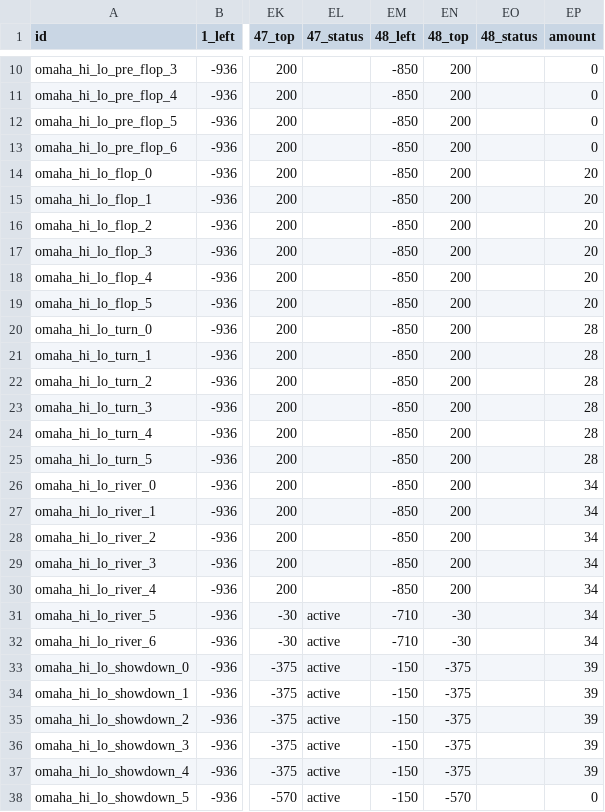
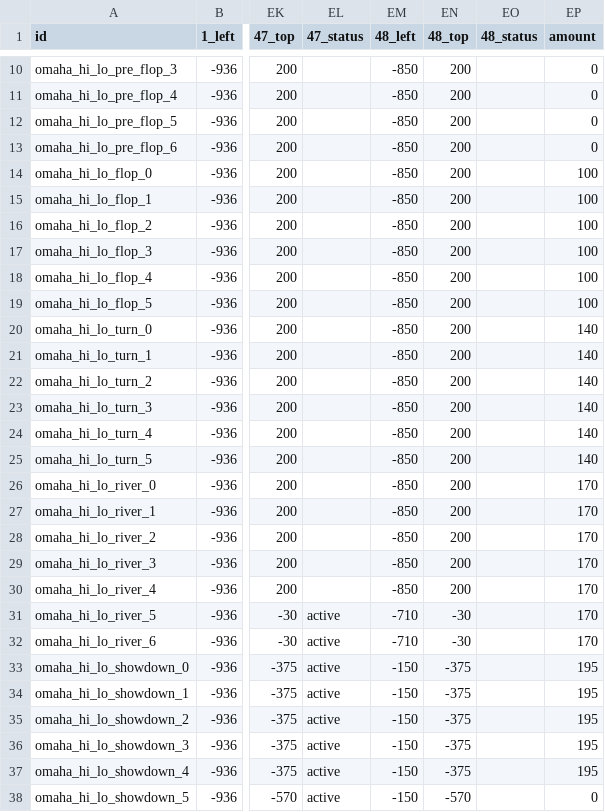
Before and after one commit to tapatun2005/the-game, a CSV file: src/data/888poker - chips_3.csv, drawn as a sheet; only a part is shown, gaps mark what is left out; the diff names each change by its address in the sheet, - before the commit and + after, or states it on an @@ line.

```diff
--- a/src/data/888poker - chips_3.csv
+++ b/src/data/888poker - chips_3.csv
-EP14:EP19 (amount): 20
+EP14:EP19 (amount): 100
-EP20:EP25 (amount): 28
+EP20:EP25 (amount): 140
-EP26:EP32 (amount): 34
+EP26:EP32 (amount): 170
-EP33:EP37 (amount): 39
+EP33:EP37 (amount): 195
```
Also changed, not shown: src/data/888poker - chips_4.csv, src/data/888poker - chips_5.csv, 24 other files.
